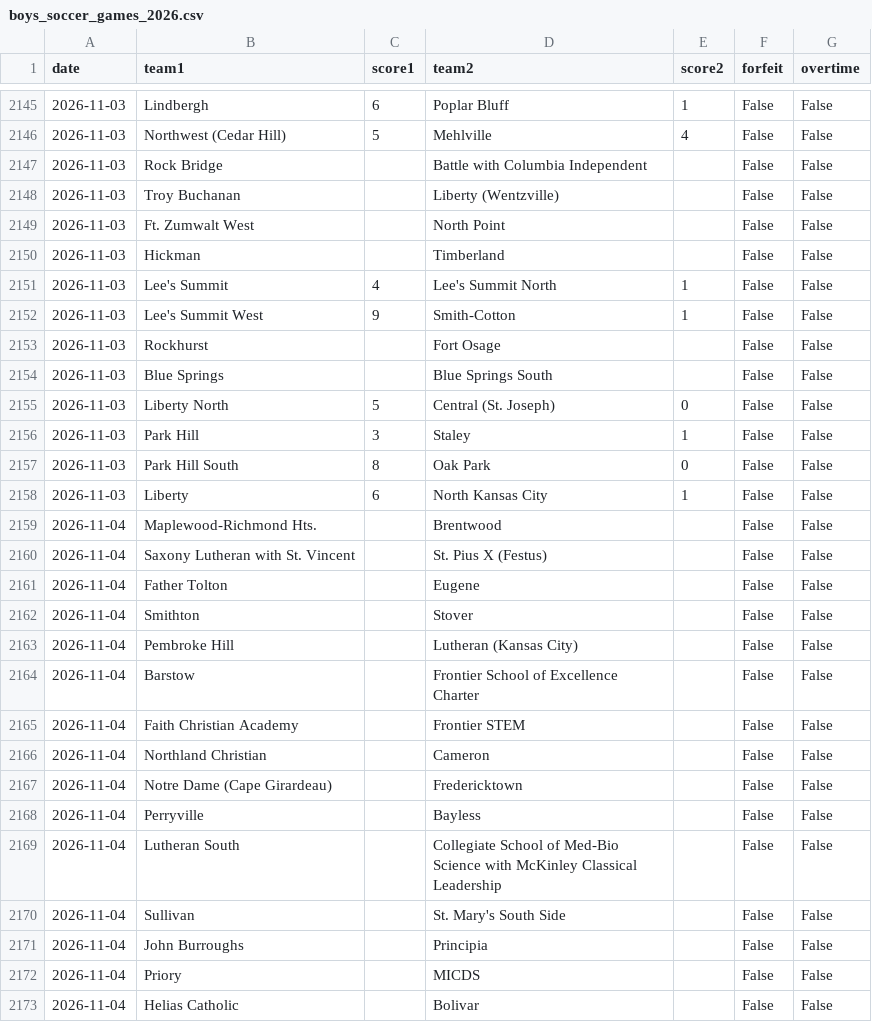
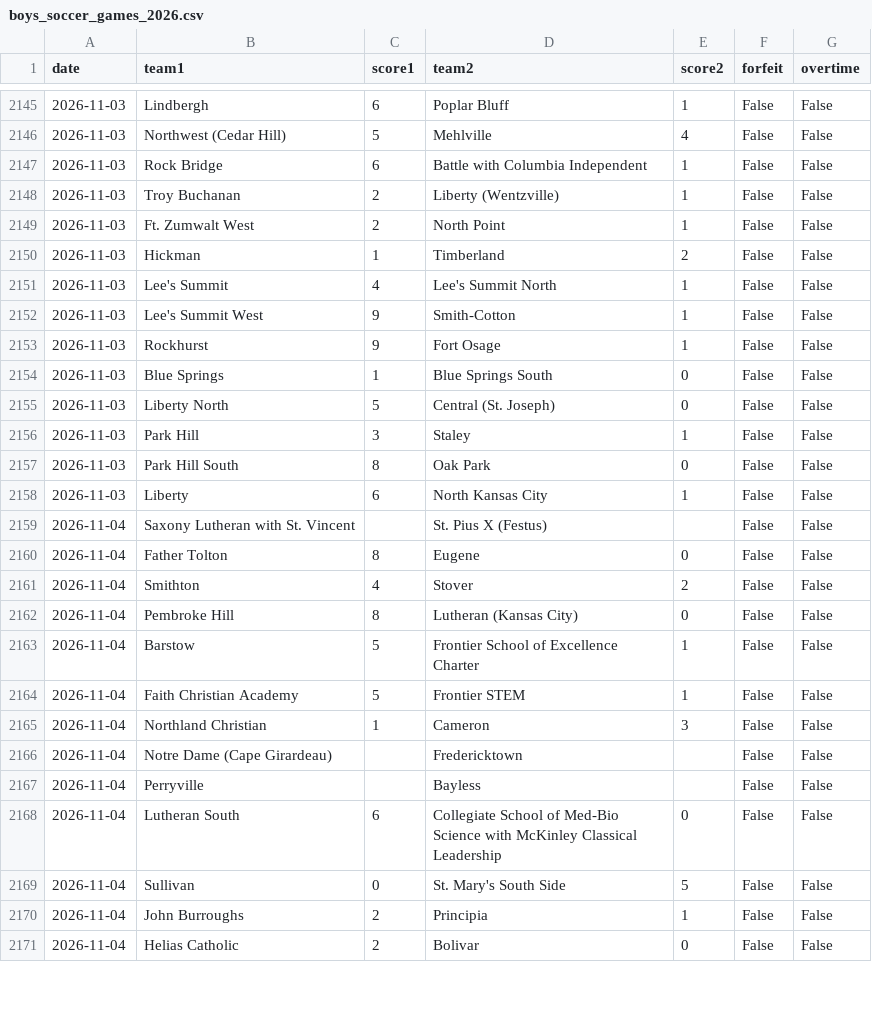
Before and after one commit to AllMOSports/Boys_Soccer_Ratings_2026, a CSV file: boys_soccer_games_2026.csv, drawn as a sheet; only a part is shown, gaps mark what is left out; the diff covers the shown part only.

```diff
--- a/boys_soccer_games_2026.csv
+++ b/boys_soccer_games_2026.csv
@@ -2146,10 +2146,10 @@ date,team1,score1,team2,score2,forfeit,overtime
 2026-11-03,Northwest (Cedar Hill),5,Mehlville,4,False,False
-2026-11-03,Rock Bridge,,Battle with Columbia Independent,,False,False
-2026-11-03,Troy Buchanan,,Liberty (Wentzville),,False,False
-2026-11-03,Ft. Zumwalt West,,North Point,,False,False
-2026-11-03,Hickman,,Timberland,,False,False
+2026-11-03,Rock Bridge,6,Battle with Columbia Independent,1,False,False
+2026-11-03,Troy Buchanan,2,Liberty (Wentzville),1,False,False
+2026-11-03,Ft. Zumwalt West,2,North Point,1,False,False
+2026-11-03,Hickman,1,Timberland,2,False,False
 2026-11-03,Lee's Summit,4,Lee's Summit North,1,False,False
 2026-11-03,Lee's Summit West,9,Smith-Cotton,1,False,False
-2026-11-03,Rockhurst,,Fort Osage,,False,False
-2026-11-03,Blue Springs,,Blue Springs South,,False,False
+2026-11-03,Rockhurst,9,Fort Osage,1,False,False
+2026-11-03,Blue Springs,1,Blue Springs South,0,False,False
 2026-11-03,Liberty North,5,Central (St. Joseph),0,False,False
@@ -2158,16 +2158,14 @@ date,team1,score1,team2,score2,forfeit,overtime
 2026-11-03,Liberty,6,North Kansas City,1,False,False
-2026-11-04,Maplewood-Richmond Hts.,,Brentwood,,False,False
 2026-11-04,Saxony Lutheran with St. Vincent,,St. Pius X (Festus),,False,False
-2026-11-04,Father Tolton,,Eugene,,False,False
-2026-11-04,Smithton,,Stover,,False,False
-2026-11-04,Pembroke Hill,,Lutheran (Kansas City),,False,False
-2026-11-04,Barstow,,Frontier School of Excellence Charter,,False,False
-2026-11-04,Faith Christian Academy,,Frontier STEM,,False,False
-2026-11-04,Northland Christian,,Cameron,,False,False
+2026-11-04,Father Tolton,8,Eugene,0,False,False
+2026-11-04,Smithton,4,Stover,2,False,False
+2026-11-04,Pembroke Hill,8,Lutheran (Kansas City),0,False,False
+2026-11-04,Barstow,5,Frontier School of Excellence Charter,1,False,False
+2026-11-04,Faith Christian Academy,5,Frontier STEM,1,False,False
+2026-11-04,Northland Christian,1,Cameron,3,False,False
 2026-11-04,Notre Dame (Cape Girardeau),,Fredericktown,,False,False
 2026-11-04,Perryville,,Bayless,,False,False
-2026-11-04,Lutheran South,,Collegiate School of Med-Bio Science with McKinley Classical Leadership,,False,False
-2026-11-04,Sullivan,,St. Mary's South Side,,False,False
-2026-11-04,John Burroughs,,Principia,,False,False
-2026-11-04,Priory,,MICDS,,False,False
-2026-11-04,Helias Catholic,,Bolivar,,False,False
+2026-11-04,Lutheran South,6,Collegiate School of Med-Bio Science with McKinley Classical Leadership,0,False,False
+2026-11-04,Sullivan,0,St. Mary's South Side,5,False,False
+2026-11-04,John Burroughs,2,Principia,1,False,False
+2026-11-04,Helias Catholic,2,Bolivar,0,False,False
```
Also changed, not shown: 15 added rows, 1 removed row and 20 edited cells elsewhere in this file, boys_soccer_games_2026_all.csv, boys_soccer_missing_scores_2026.csv, 24 other files.
